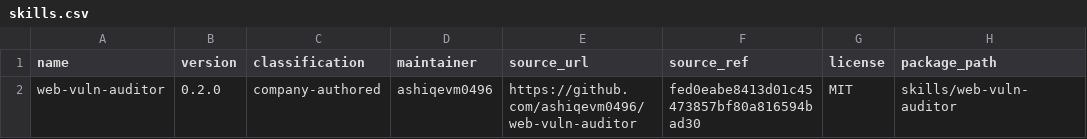
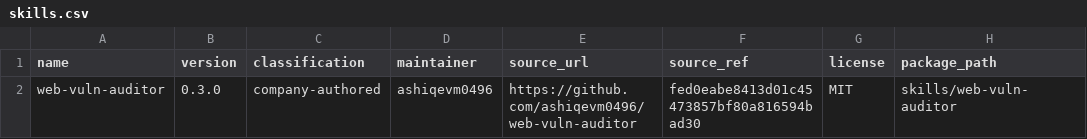
Before and after one commit to ashiqe-cell/dev-skill-library, a CSV file: catalog/skills.csv, drawn as a sheet; only a part is shown; the diff names each change by its address in the sheet, - before the commit and + after, or states it on an @@ line.

```diff
--- a/catalog/skills.csv
+++ b/catalog/skills.csv
-B2 (version): 0.2.0
+B2 (version): 0.3.0
```
Also changed, not shown: 20 other files.
